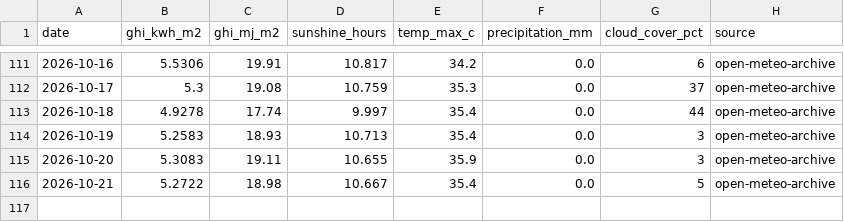
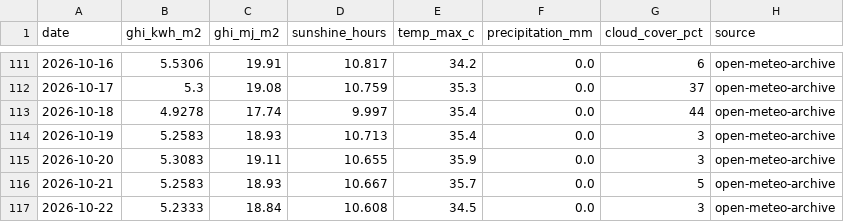
Before and after one commit to Sahil2911/Inverter, a CSV file: data/processed/irradiance_kalol.csv, drawn as a sheet; only a part is shown, gaps mark what is left out.

```diff
--- a/data/processed/irradiance_kalol.csv
+++ b/data/processed/irradiance_kalol.csv
@@ -115,2 +115,3 @@ date,ghi_kwh_m2,ghi_mj_m2,sunshine_hours,temp_max_c,precipitation_mm,cloud_cover
 2026-10-20,5.3083,19.11,10.655,35.9,0.0,3,open-meteo-archive
-2026-10-21,5.2722,18.98,10.667,35.4,0.0,5,open-meteo-archive
+2026-10-21,5.2583,18.93,10.667,35.7,0.0,5,open-meteo-archive
+2026-10-22,5.2333,18.84,10.608,34.5,0.0,3,open-meteo-archive
```
Also changed, not shown: data/processed/generation_daily.csv, data/processed/generation_sites.csv, 1 other file.
